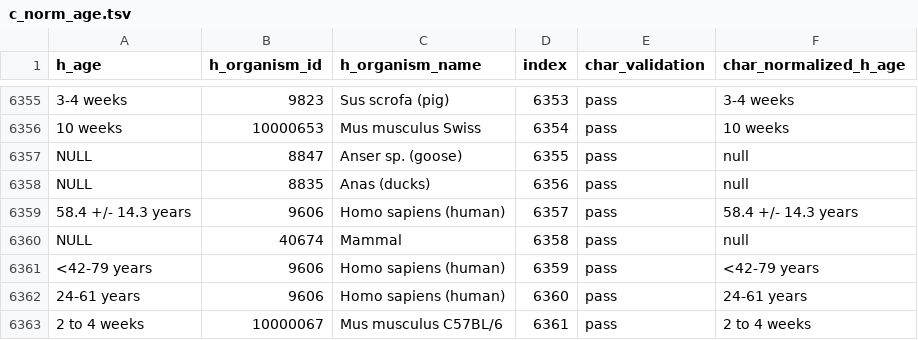
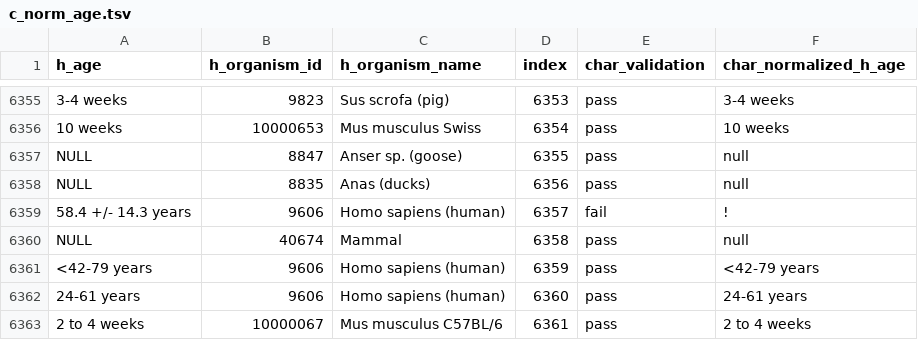
Before and after one commit to sebastianduesing/adp, a TSV file: new/age/output_files/c_norm_age.tsv, drawn as a sheet; only a part is shown, gaps mark what is left out; the diff names each change by its address in the sheet, - before the commit and + after, or states it on an @@ line.

```diff
--- a/new/age/output_files/c_norm_age.tsv
+++ b/new/age/output_files/c_norm_age.tsv
-E6359 (char_validation): pass
+E6359 (char_validation): fail
-F6359 (char_normalized_h_age): 58.4 +/- 14.3 years
+F6359 (char_normalized_h_age): !
```
Also changed, not shown: new/age/output_files/char_reference.tsv, new/age/output_files/char_review.tsv, 3 other files.
